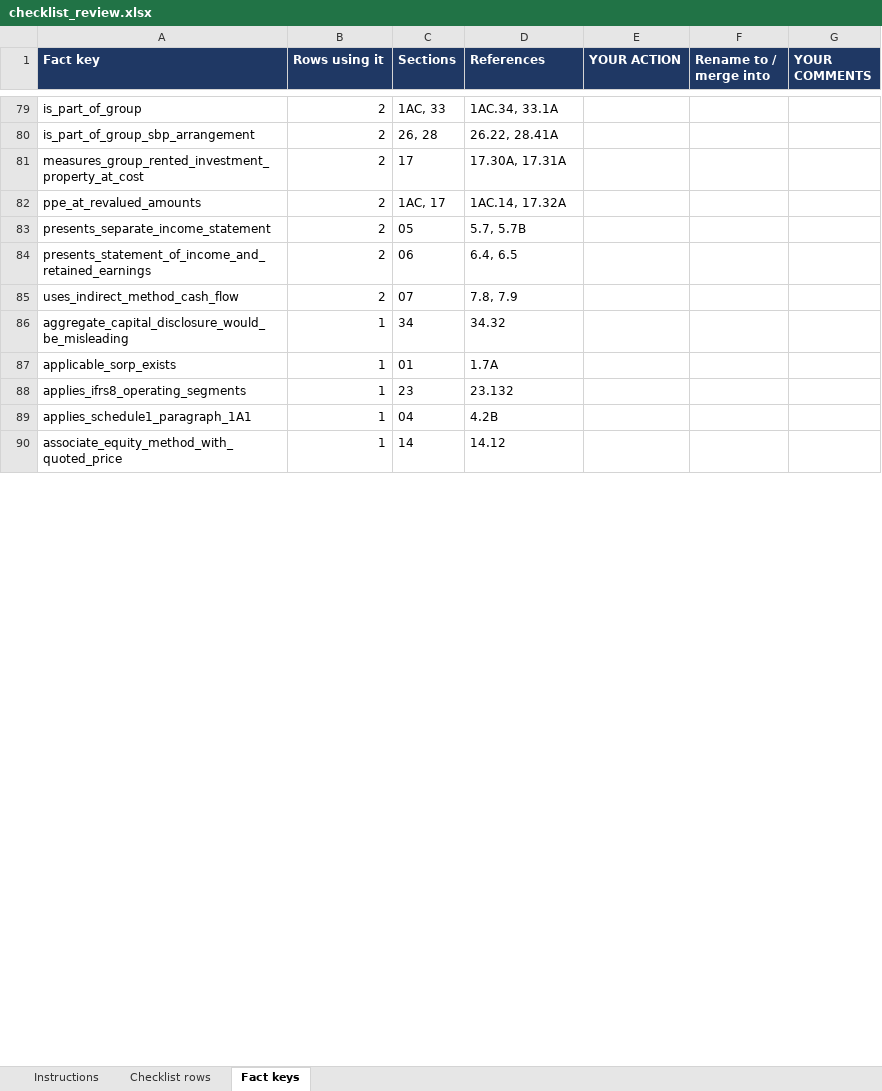
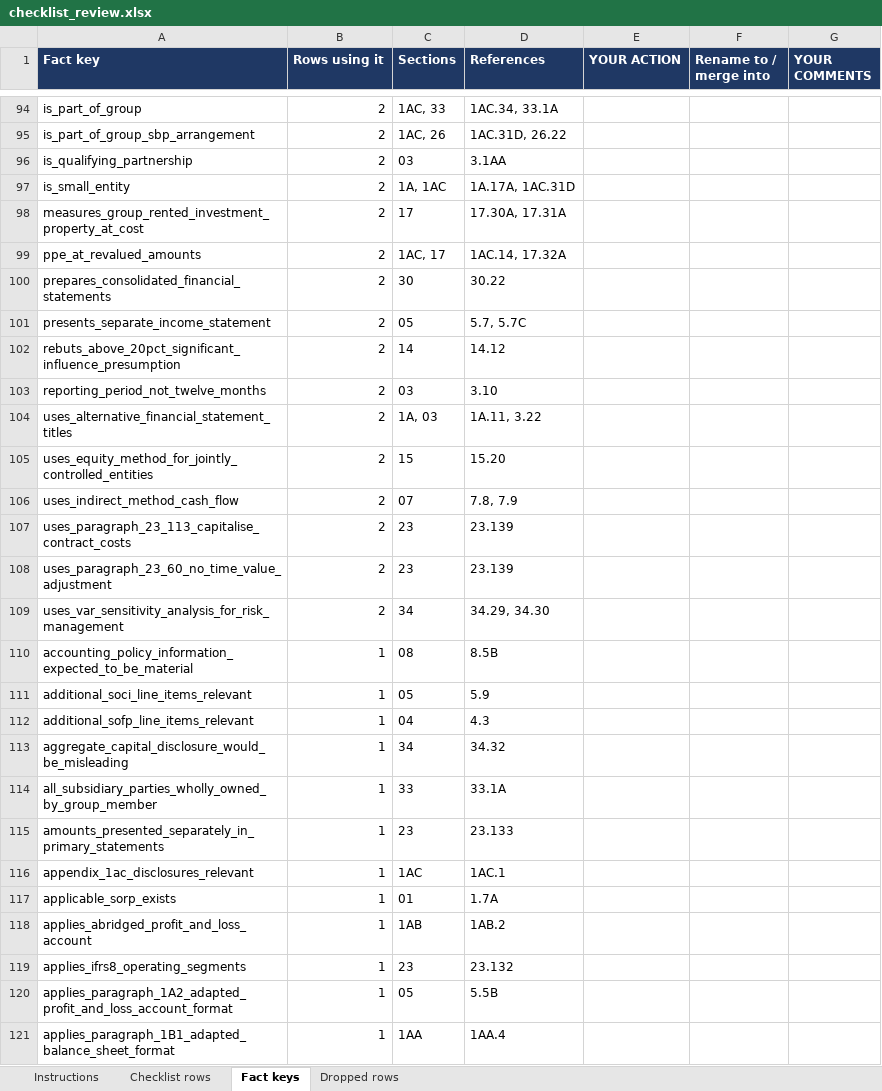
Before and after one commit to PhilFer1973/FRS102Disclosure, an Excel workbook: review/checklist_review.xlsx, sheet Fact keys, drawn as a sheet; only a part is shown, gaps mark what is left out; the shorter side is filled out with more unchanged rows; values as stored, in another font and other column widths than the file's, no borders; removed rows and columns are numbered as before the commit, all else as after; the diff covers the shown part only; the diff names each change by its address in the sheet, - before the commit and + after, or states it on an @@ line.

```diff
--- a/review/checklist_review.xlsx (sheet Fact keys)
+++ b/review/checklist_review.xlsx (sheet Fact keys)
+sheet tab: Dropped rows
-C95 (Sections): 26, 28
+C95 (Sections): 1AC, 26
-D95 (References): 26.22, 28.41A
+D95 (References): 1AC.31D, 26.22
+row 96: is_qualifying_partnership | 2 | 03 | 3.1AA
+row 97: is_small_entity | 2 | 1A, 1AC | 1A.17A, 1AC.31D
+row 100: prepares_consolidated_financial_statements | 2 | 30 | 30.22
-D101 (References): 5.7, 5.7B
+D101 (References): 5.7, 5.7C
-row 84: presents_statement_of_income_and_retained_earnings | 2 | 06 | 6.4, 6.5
+row 102: rebuts_above_20pct_significant_influence_presumption | 2 | 14 | 14.12
+row 103: reporting_period_not_twelve_months | 2 | 03 | 3.10
+row 104: uses_alternative_financial_statement_titles | 2 | 1A, 03 | 1A.11, 3.22
+row 105: uses_equity_method_for_jointly_controlled_entities | 2 | 15 | 15.20
+row 107: uses_paragraph_23_113_capitalise_contract_costs | 2 | 23 | 23.139
+row 108: uses_paragraph_23_60_no_time_value_adjustment | 2 | 23 | 23.139
+row 109: uses_var_sensitivity_analysis_for_risk_management | 2 | 34 | 34.29, 34.30
+row 110: accounting_policy_information_expected_to_be_material | 1 | 08 | 8.5B
+row 111: additional_soci_line_items_relevant | 1 | 05 | 5.9
+row 112: additional_sofp_line_items_relevant | 1 | 04 | 4.3
+row 114: all_subsidiary_parties_wholly_owned_by_group_member | 1 | 33 | 33.1A
+row 115: amounts_presented_separately_in_primary_statements | 1 | 23 | 23.133
+row 116: appendix_1ac_disclosures_relevant | 1 | 1AC | 1AC.1
+row 118: applies_abridged_profit_and_loss_account | 1 | 1AB | 1AB.2
-row 89: applies_schedule1_paragraph_1A1 | 1 | 04 | 4.2B
+row 120: applies_paragraph_1A2_adapted_profit_and_loss_account_format | 1 | 05 | 5.5B
+row 121: applies_paragraph_1B1_adapted_balance_sheet_format | 1 | 1AA | 1AA.4
```
Also changed, not shown: 176 added rows, 74 removed rows and 52 edited cells elsewhere in this sheet, sheet Checklist rows, sheet Instructions, 3 other files.
